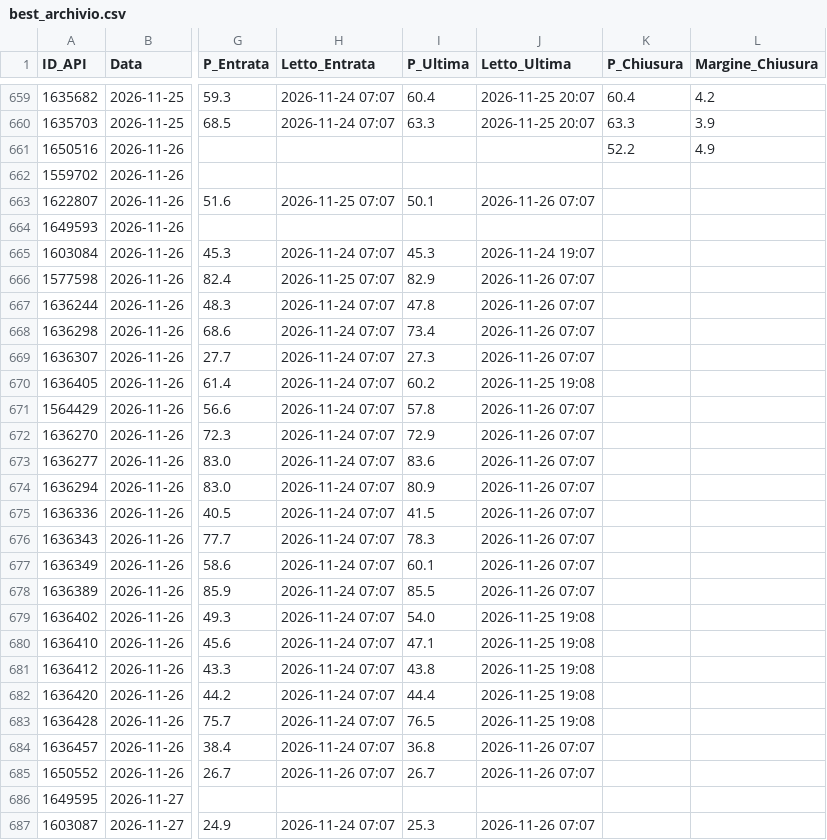
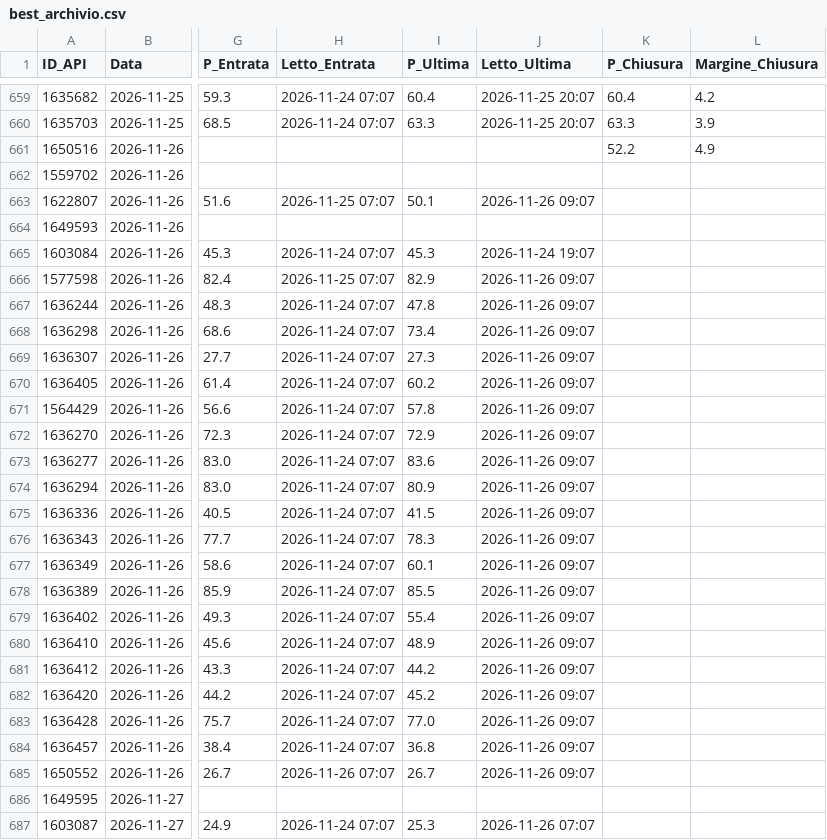
Before and after one commit to Caltiki/pronostici-repo, a CSV file: best_archivio.csv, drawn as a sheet; only a part is shown, gaps mark what is left out; the diff names each change by its address in the sheet, - before the commit and + after, or states it on an @@ line.

```diff
--- a/best_archivio.csv
+++ b/best_archivio.csv
-J663 (Letto_Ultima): 2026-11-26 07:07
+J663 (Letto_Ultima): 2026-11-26 09:07
-J666:J669 (Letto_Ultima): 2026-11-26 07:07
+J666:J669 (Letto_Ultima): 2026-11-26 09:07
-J670 (Letto_Ultima): 2026-11-25 19:08
+J670 (Letto_Ultima): 2026-11-26 09:07
-J671:J678 (Letto_Ultima): 2026-11-26 07:07
+J671:J678 (Letto_Ultima): 2026-11-26 09:07
-I679 (P_Ultima): 54.0
+I679 (P_Ultima): 55.4
-J679:J683 (Letto_Ultima): 2026-11-25 19:08
+J679:J683 (Letto_Ultima): 2026-11-26 09:07
-I680 (P_Ultima): 47.1
+I680 (P_Ultima): 48.9
-I681 (P_Ultima): 43.8
+I681 (P_Ultima): 44.2
-I682 (P_Ultima): 44.4
+I682 (P_Ultima): 45.2
-I683 (P_Ultima): 76.5
+I683 (P_Ultima): 77.0
-J684:J685 (Letto_Ultima): 2026-11-26 07:07
+J684:J685 (Letto_Ultima): 2026-11-26 09:07
```
Also changed, not shown: altribook_archivio.csv, pinnacle_archivio.csv, 14 other files.
